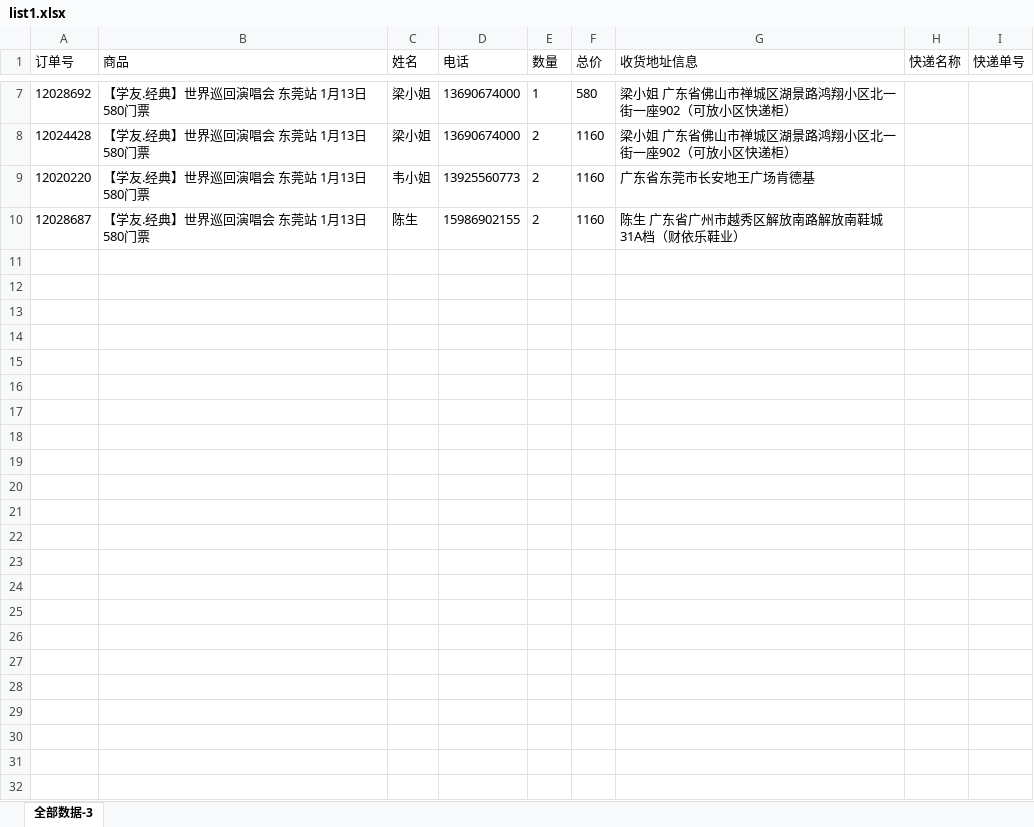
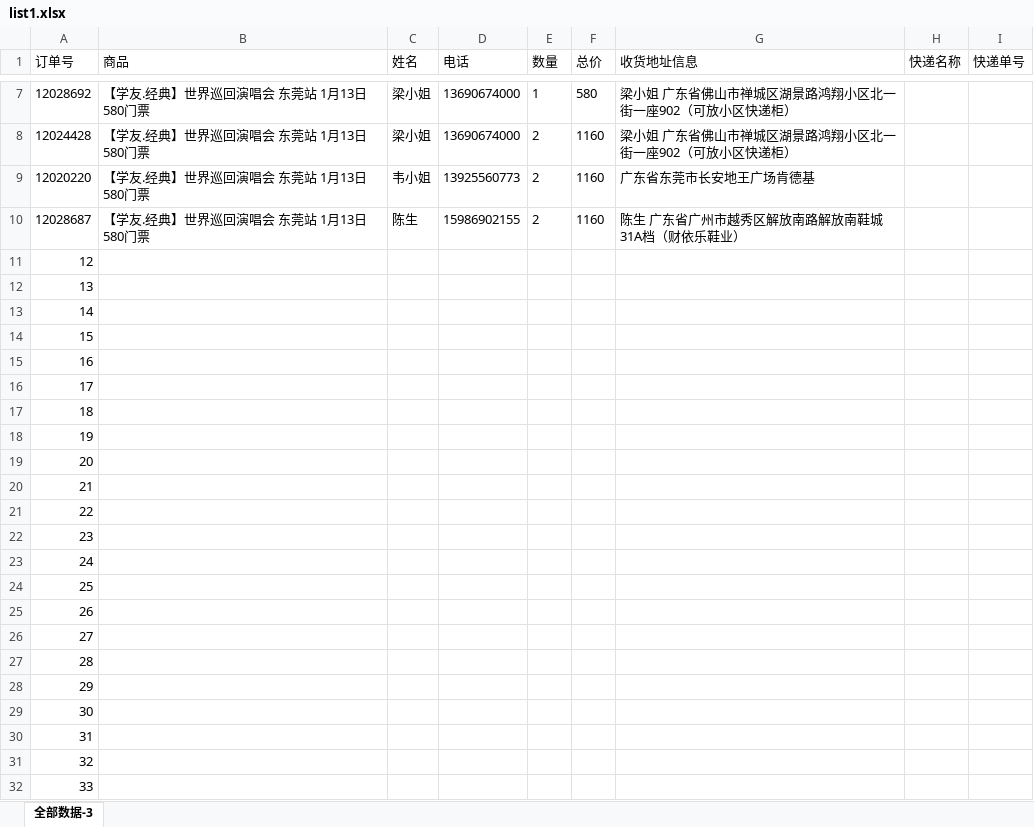
Before and after one commit to safecn/didayu, an Excel workbook: list1.xlsx, sheet 全部数据-3, drawn as a sheet; only a part is shown, gaps mark what is left out; values as stored, in another font and other column widths than the file's, no borders; the diff names each change by its address in the sheet, - before the commit and + after, or states it on an @@ line.

```diff
--- a/list1.xlsx (sheet 全部数据-3)
+++ b/list1.xlsx (sheet 全部数据-3)
+row 11: 12
+row 12: 13
+row 13: 14
+row 14: 15
+row 15: 16
+row 16: 17
+row 17: 18
+row 18: 19
+row 19: 20
+row 20: 21
+row 21: 22
+row 22: 23
+row 23: 24
+row 24: 25
+row 25: 26
+row 26: 27
+row 27: 28
+row 28: 29
+row 29: 30
+row 30: 31
+row 31: 32
+row 32: 33
```
